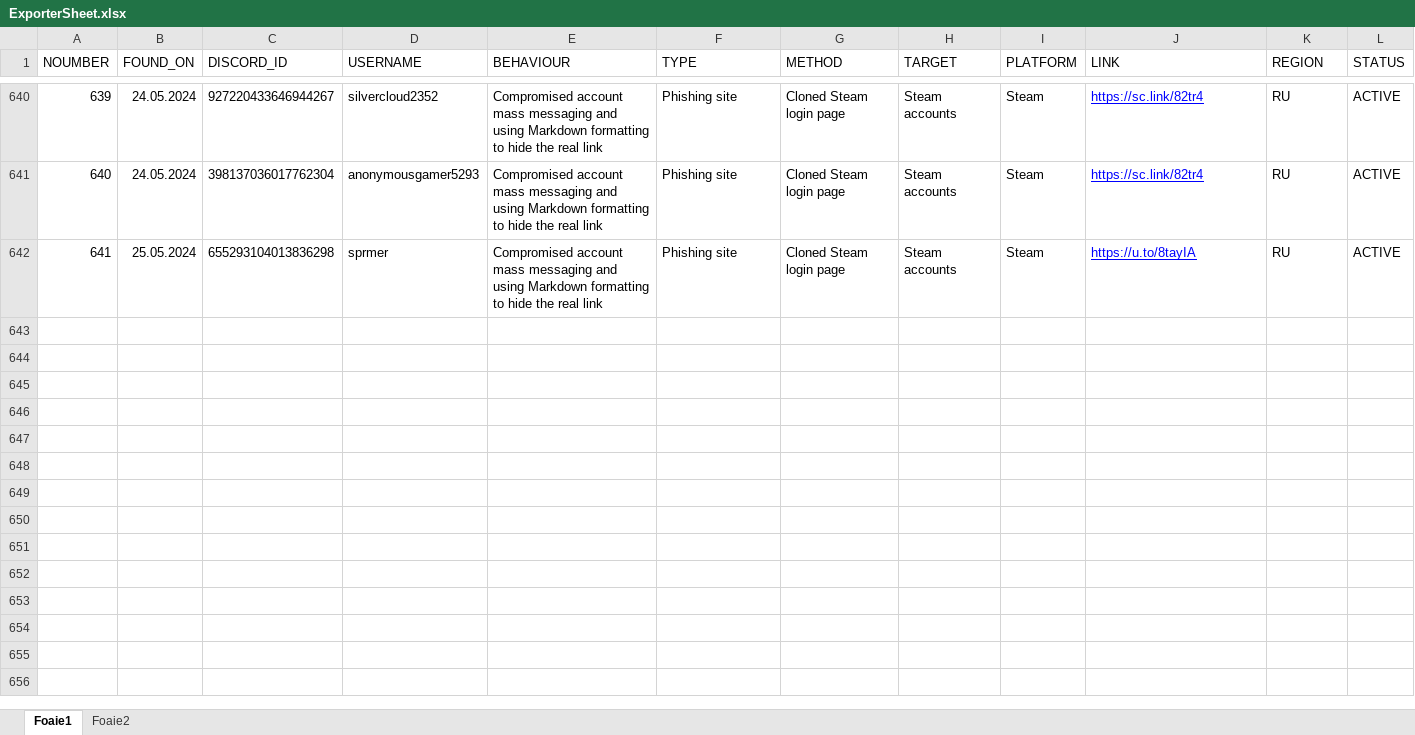
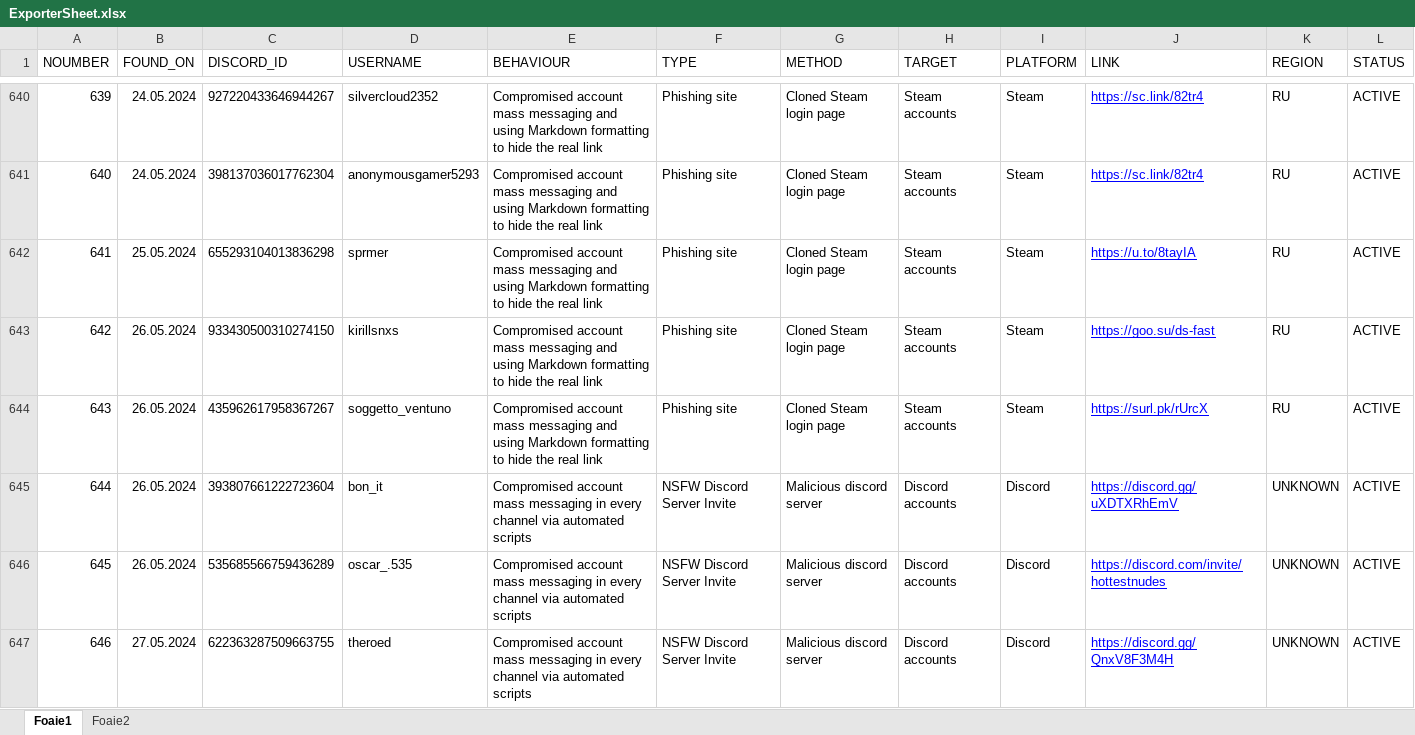
Before and after one commit to ThatSINEWAVE/Malicious-URLs-DB, an Excel workbook: Tool/ExporterSheet.xlsx, sheet Foaie1, drawn as a sheet; only a part is shown, gaps mark what is left out; values as stored, in another font and other column widths than the file's, no borders; charts and pictures not drawn; the diff covers the shown part only; the diff names each change by its address in the sheet, - before the commit and + after, or states it on an @@ line.

Commit message:
Update ExporterSheet.xlsx

```diff
--- a/Tool/ExporterSheet.xlsx (sheet Foaie1)
+++ b/Tool/ExporterSheet.xlsx (sheet Foaie1)
+row 643: 642 | 26.05.2024 | 933430500310274150 | kirillsnxs | Compromised account mass messaging and using Markdown formatting to hide the real link | Phishing site | Cloned Steam login page | Steam accounts | Steam | https://goo.su/ds-fast | RU | ACTIVE
+row 644: 643 | 26.05.2024 | 435962617958367267 | soggetto_ventuno | Compromised account mass messaging and using Markdown formatting to hide the real link | Phishing site | Cloned Steam login page | Steam accounts | Steam | https://surl.pk/rUrcX | RU | ACTIVE
+row 645: 644 | 26.05.2024 | 393807661222723604 | bon_it | Compromised account mass messaging in every channel via automated scripts | NSFW Discord Server Invite | Malicious discord server | Discord accounts | Discord | https://discord.gg/uXDTXRhEmV | UNKNOWN | ACTIVE
+row 646: 645 | 26.05.2024 | 535685566759436289 | oscar_.535 | Compromised account mass messaging in every channel via automated scripts | NSFW Discord Server Invite | Malicious discord server | Discord accounts | Discord | https://discord.com/invite/hottestnudes | UNKNOWN | ACTIVE
+row 647: 646 | 27.05.2024 | 622363287509663755 | theroed | Compromised account mass messaging in every channel via automated scripts | NSFW Discord Server Invite | Malicious discord server | Discord accounts | Discord | https://discord.gg/QnxV8F3M4H | UNKNOWN | ACTIVE
```
Also changed, not shown: 17 added rows elsewhere in this sheet.
